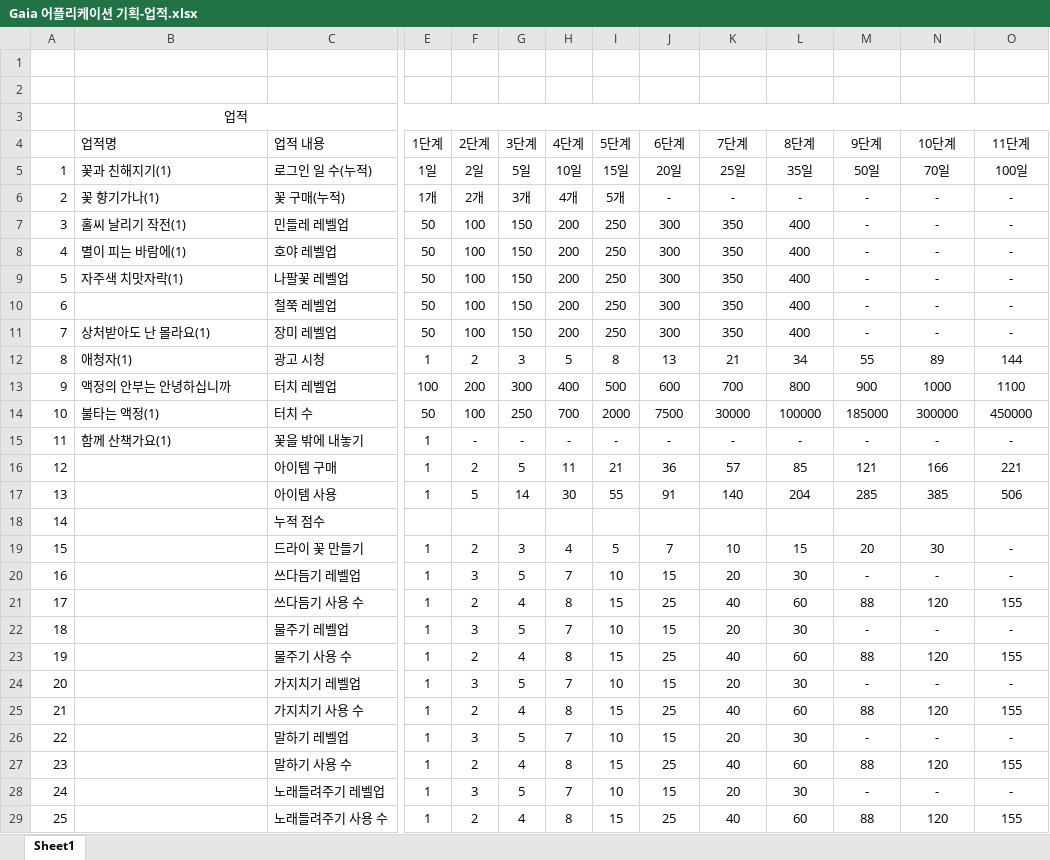
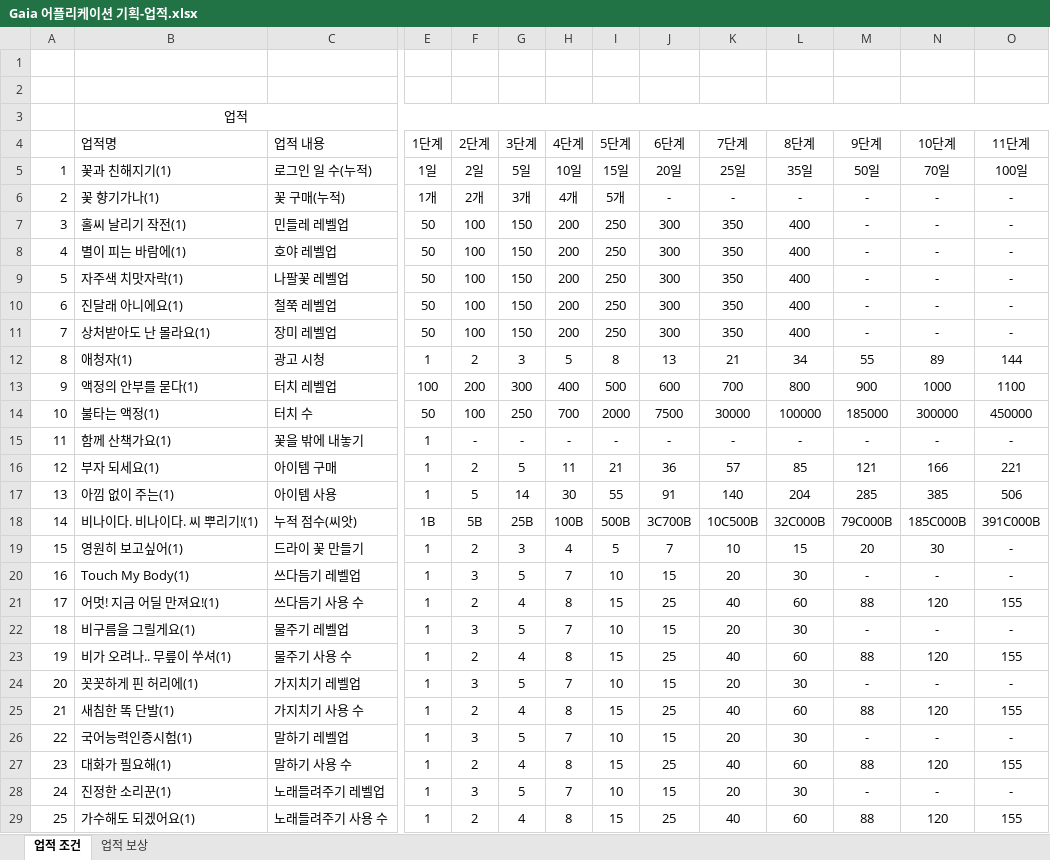
Before and after one commit to Mintsushi/Gaia-Project, an Excel workbook: 문서/기획/Gaia 어플리케이션 기획-업적.xlsx, sheet 업적 조건, drawn as a sheet; only a part is shown, gaps mark what is left out; values as stored, in another font and other column widths than the file's, no borders; the diff covers the shown part only; the diff names each change by its address in the sheet, - before the commit and + after, or states it on an @@ line.

```diff
--- a/문서/기획/Gaia 어플리케이션 기획-업적.xlsx (sheet 업적 조건)
+++ b/문서/기획/Gaia 어플리케이션 기획-업적.xlsx (sheet 업적 조건)
-sheet tab: Sheet1
+sheet tab: 업적 조건
+sheet tab: 업적 보상
-B10 (업적명): (empty)
+B10 (업적명): 진달래 아니에요(1)
-B13 (업적명): 액정의 안부는 안녕하십니까
+B13 (업적명): 액정의 안부를 묻다(1)
-B16 (업적명): (empty)
+B16 (업적명): 부자 되세요(1)
-B17 (업적명): (empty)
+B17 (업적명): 아낌 없이 주는(1)
-B18 (업적명): (empty)
+B18 (업적명): 비나이다. 비나이다. 씨 뿌리기!(1)
-C18 (업적 내용): 누적 점수
+C18 (업적 내용): 누적 점수(씨앗)
-E18 (1단계): (empty)
+E18 (1단계): 1B
-F18 (2단계): (empty)
+F18 (2단계): 5B
-G18 (3단계): (empty)
+G18 (3단계): 25B
-H18 (4단계): (empty)
+H18 (4단계): 100B
-I18 (5단계): (empty)
+I18 (5단계): 500B
-J18 (6단계): (empty)
+J18 (6단계): 3C700B
-K18 (7단계): (empty)
+K18 (7단계): 10C500B
-L18 (8단계): (empty)
+L18 (8단계): 32C000B
-M18 (9단계): (empty)
+M18 (9단계): 79C000B
-N18 (10단계): (empty)
+N18 (10단계): 185C000B
-O18 (11단계): (empty)
+O18 (11단계): 391C000B
-B19 (업적명): (empty)
+B19 (업적명): 영원히 보고싶어(1)
-B20 (업적명): (empty)
+B20 (업적명): Touch My Body(1)
-B21 (업적명): (empty)
+B21 (업적명): 어멋! 지금 어딜 만져요!(1)
-B22 (업적명): (empty)
+B22 (업적명): 비구름을 그릴게요(1)
-B23 (업적명): (empty)
+B23 (업적명): 비가 오려나.. 무릎이 쑤셔(1)
-B24 (업적명): (empty)
+B24 (업적명): 꼿꼿하게 핀 허리에(1)
-B25 (업적명): (empty)
+B25 (업적명): 새침한 똑 단발(1)
-B26 (업적명): (empty)
+B26 (업적명): 국어능력인증시험(1)
-B27 (업적명): (empty)
+B27 (업적명): 대화가 필요해(1)
-B28 (업적명): (empty)
+B28 (업적명): 진정한 소리꾼(1)
-B29 (업적명): (empty)
+B29 (업적명): 가수해도 되겠어요(1)
```
Also changed, not shown: 9 edited cells elsewhere in this sheet, 문서/기획/Gaia 어플리케이션 설계-DB.xlsx, 문서/기획/밸런스 패치.xlsx, 1 other file.
